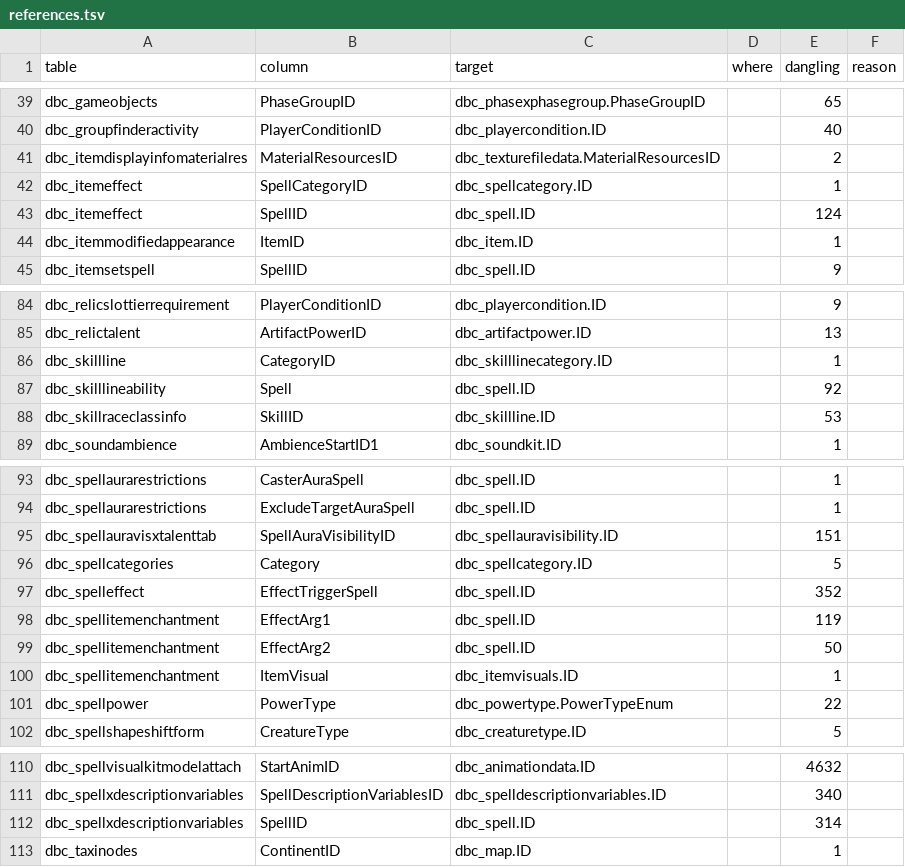
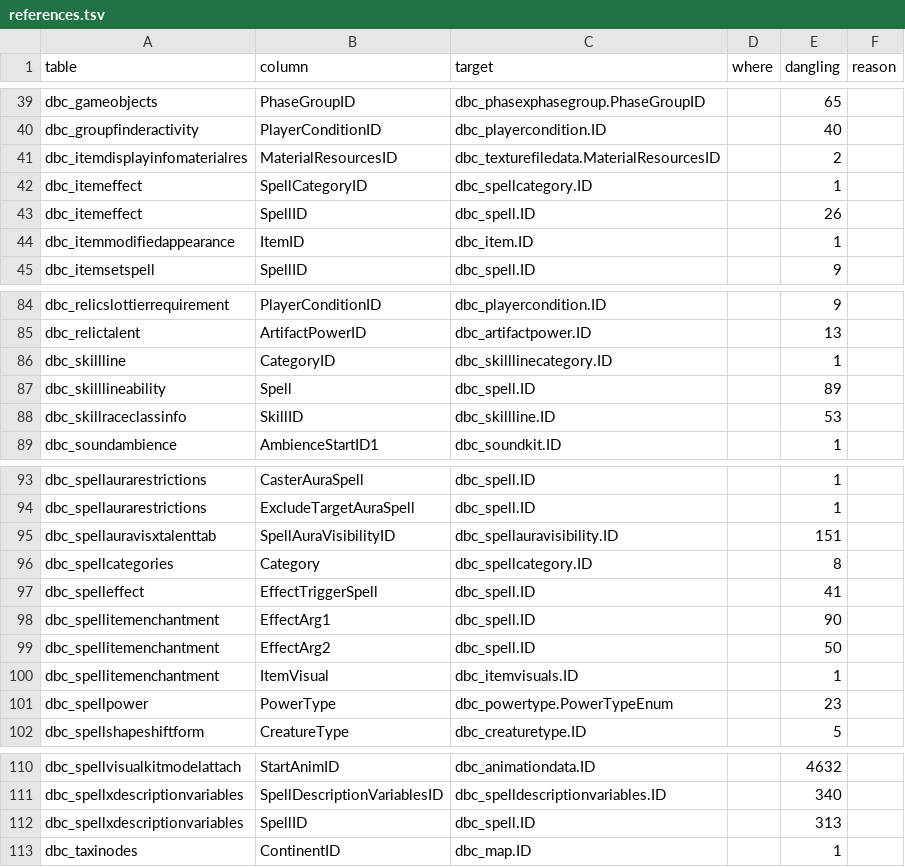
Before and after one commit to smangos-project/smangos, a TSV file: tools/database_tool/Verify/references.tsv, drawn as a sheet; only a part is shown, gaps mark what is left out.

```diff
--- a/tools/database_tool/Verify/references.tsv
+++ b/tools/database_tool/Verify/references.tsv
@@ -42,3 +42,3 @@ dbc_itemdisplayinfomaterialres	MaterialResourcesID	dbc_texturefiledata.MaterialR
 dbc_itemeffect	SpellCategoryID	dbc_spellcategory.ID		1	
-dbc_itemeffect	SpellID	dbc_spell.ID		124	
+dbc_itemeffect	SpellID	dbc_spell.ID		26	
 dbc_itemmodifiedappearance	ItemID	dbc_item.ID		1	
@@ -86,3 +86,3 @@ dbc_relictalent	ArtifactPowerID	dbc_artifactpower.ID		13
 dbc_skillline	CategoryID	dbc_skilllinecategory.ID		1	
-dbc_skilllineability	Spell	dbc_spell.ID		92	
+dbc_skilllineability	Spell	dbc_spell.ID		89	
 dbc_skillraceclassinfo	SkillID	dbc_skillline.ID		53	
@@ -95,8 +95,8 @@ dbc_spellaurarestrictions	ExcludeTargetAuraSpell	dbc_spell.ID		1
 dbc_spellauravisxtalenttab	SpellAuraVisibilityID	dbc_spellauravisibility.ID		151	
-dbc_spellcategories	Category	dbc_spellcategory.ID		5	
-dbc_spelleffect	EffectTriggerSpell	dbc_spell.ID		352	
-dbc_spellitemenchantment	EffectArg1	dbc_spell.ID		119	
+dbc_spellcategories	Category	dbc_spellcategory.ID		8	
+dbc_spelleffect	EffectTriggerSpell	dbc_spell.ID		41	
+dbc_spellitemenchantment	EffectArg1	dbc_spell.ID		90	
 dbc_spellitemenchantment	EffectArg2	dbc_spell.ID		50	
 dbc_spellitemenchantment	ItemVisual	dbc_itemvisuals.ID		1	
-dbc_spellpower	PowerType	dbc_powertype.PowerTypeEnum		22	
+dbc_spellpower	PowerType	dbc_powertype.PowerTypeEnum		23	
 dbc_spellshapeshiftform	CreatureType	dbc_creaturetype.ID		5	
@@ -111,3 +111,3 @@ dbc_spellvisualkitmodelattach	StartAnimID	dbc_animationdata.ID		4632
 dbc_spellxdescriptionvariables	SpellDescriptionVariablesID	dbc_spelldescriptionvariables.ID		340	
-dbc_spellxdescriptionvariables	SpellID	dbc_spell.ID		314	
+dbc_spellxdescriptionvariables	SpellID	dbc_spell.ID		313	
 dbc_taxinodes	ContinentID	dbc_map.ID		1	
```
Also changed, not shown: tools/database_tool/Verify/client-delta.tsv, 3 other files.
